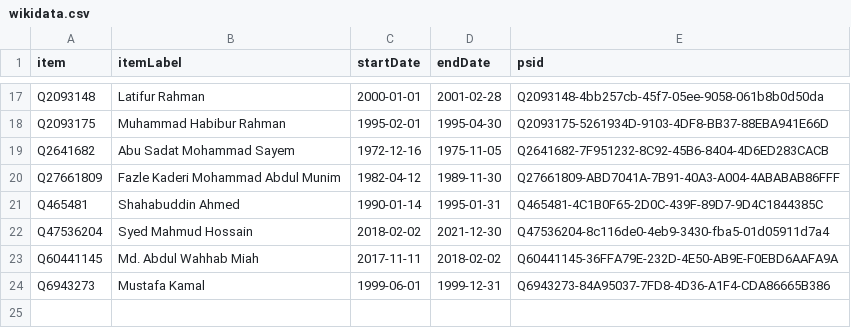
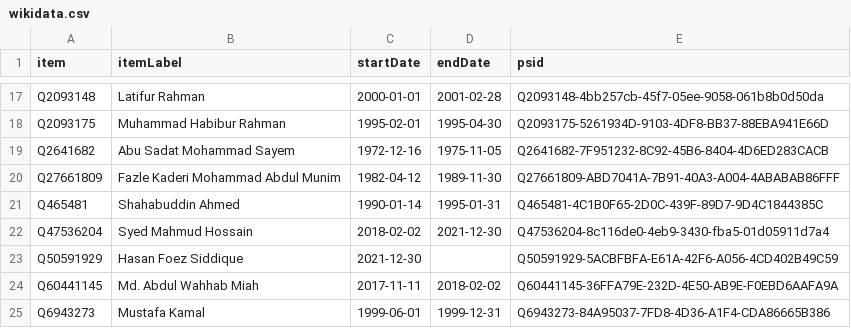
Before and after one commit to every-politician-scrapers/bangladesh-ministers, a CSV file: sources/chief-justice-enwiki/wikidata.csv, drawn as a sheet; only a part is shown, gaps mark what is left out; the diff names each change by its address in the sheet, - before the commit and + after, or states it on an @@ line.

Commit message:
Compare external sources to Wikidata

```diff
--- a/sources/chief-justice-enwiki/wikidata.csv
+++ b/sources/chief-justice-enwiki/wikidata.csv
+row 23: Q50591929 | Hasan Foez Siddique | 2021-12-30 |  | Q50591929-5ACBFBFA-E61A-42F6-A056-4CD402B49C59
```
Also changed, not shown: sources/chief-justice-enwiki/diff.csv.
